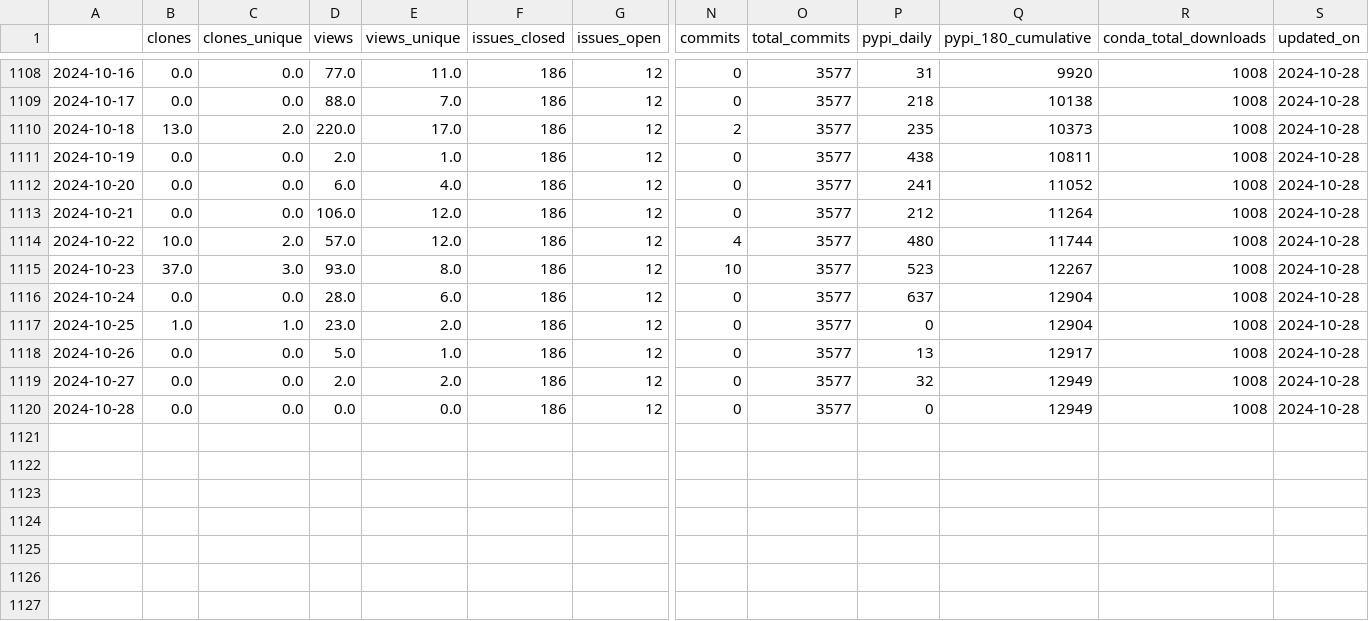
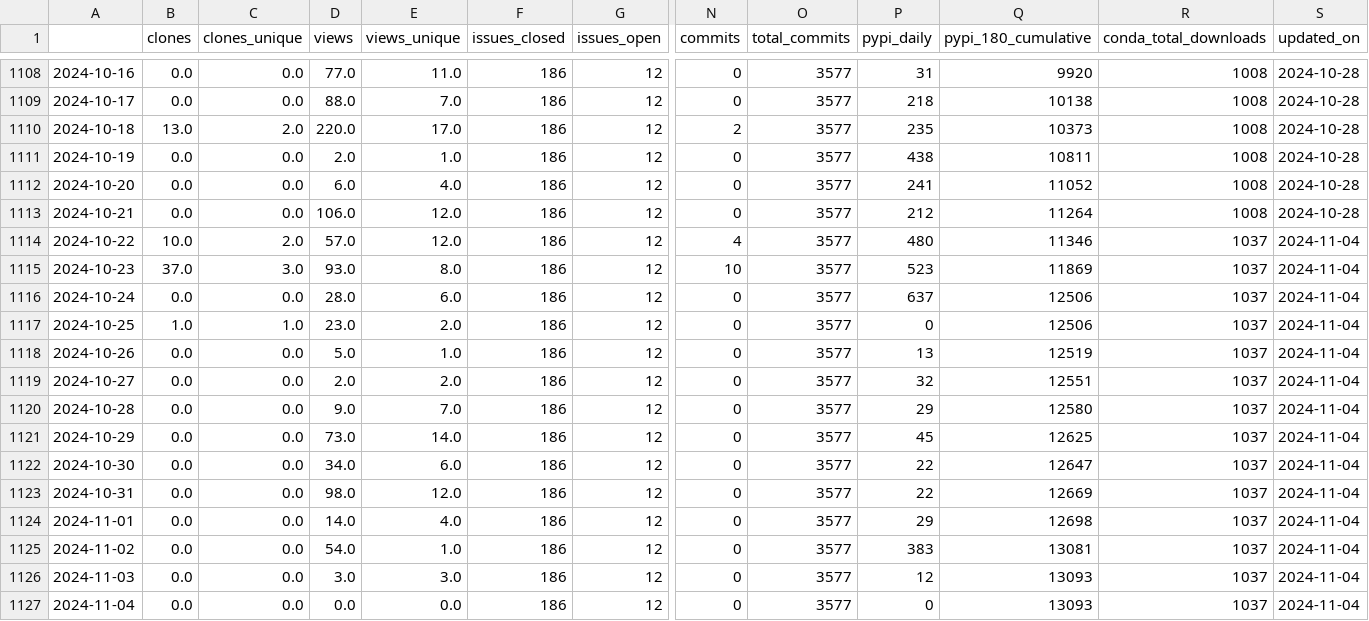
Before and after one commit to NREL/osos, a CSV file: data/rev.csv, drawn as a sheet; only a part is shown, gaps mark what is left out; rows hold the shown columns only; the diff names each change by its address in the sheet, - before the commit and + after, or states it on an @@ line.

Commit message:
update osos data and plots

```diff
--- a/data/rev.csv
+++ b/data/rev.csv
-Q1114 (pypi_180_cumulative): 11744
+Q1114 (pypi_180_cumulative): 11346
-R1114:R1120 (conda_total_downloads): 1008
+R1114:R1120 (conda_total_downloads): 1037
-S1114:S1120 (updated_on): 2024-10-28
+S1114:S1120 (updated_on): 2024-11-04
-Q1115 (pypi_180_cumulative): 12267
+Q1115 (pypi_180_cumulative): 11869
-Q1116:Q1117 (pypi_180_cumulative): 12904
+Q1116:Q1117 (pypi_180_cumulative): 12506
-Q1118 (pypi_180_cumulative): 12917
+Q1118 (pypi_180_cumulative): 12519
-Q1119 (pypi_180_cumulative): 12949
+Q1119 (pypi_180_cumulative): 12551
-D1120 (views): 0.0
+D1120 (views): 9.0
-E1120 (views_unique): 0.0
+E1120 (views_unique): 7.0
-P1120 (pypi_daily): 0
+P1120 (pypi_daily): 29
-Q1120 (pypi_180_cumulative): 12949
+Q1120 (pypi_180_cumulative): 12580
+row 1121: 2024-10-29 | 0.0 | 0.0 | 73.0 | 14.0 | 186 | 12 | 0 | 3577 | 45 | 12625 | 1037 | 2024-11-04
+row 1122: 2024-10-30 | 0.0 | 0.0 | 34.0 | 6.0 | 186 | 12 | 0 | 3577 | 22 | 12647 | 1037 | 2024-11-04
+row 1123: 2024-10-31 | 0.0 | 0.0 | 98.0 | 12.0 | 186 | 12 | 0 | 3577 | 22 | 12669 | 1037 | 2024-11-04
+row 1124: 2024-11-01 | 0.0 | 0.0 | 14.0 | 4.0 | 186 | 12 | 0 | 3577 | 29 | 12698 | 1037 | 2024-11-04
+row 1125: 2024-11-02 | 0.0 | 0.0 | 54.0 | 1.0 | 186 | 12 | 0 | 3577 | 383 | 13081 | 1037 | 2024-11-04
+row 1126: 2024-11-03 | 0.0 | 0.0 | 3.0 | 3.0 | 186 | 12 | 0 | 3577 | 12 | 13093 | 1037 | 2024-11-04
+row 1127: 2024-11-04 | 0.0 | 0.0 | 0.0 | 0.0 | 186 | 12 | 0 | 3577 | 0 | 13093 | 1037 | 2024-11-04
```
Also changed, not shown: data/nrwal.csv, data/phygnn.csv, 20 other files.
